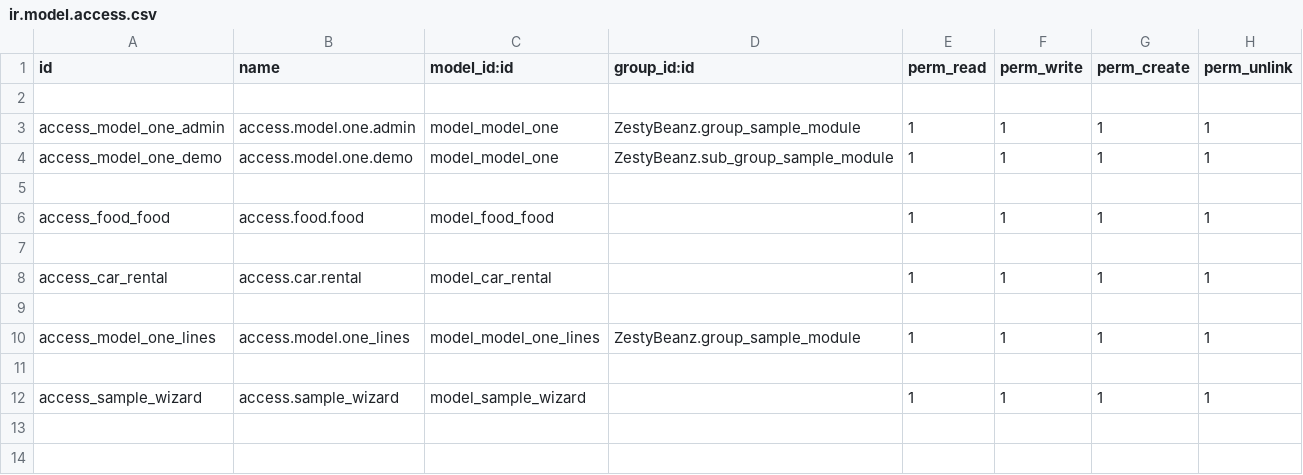
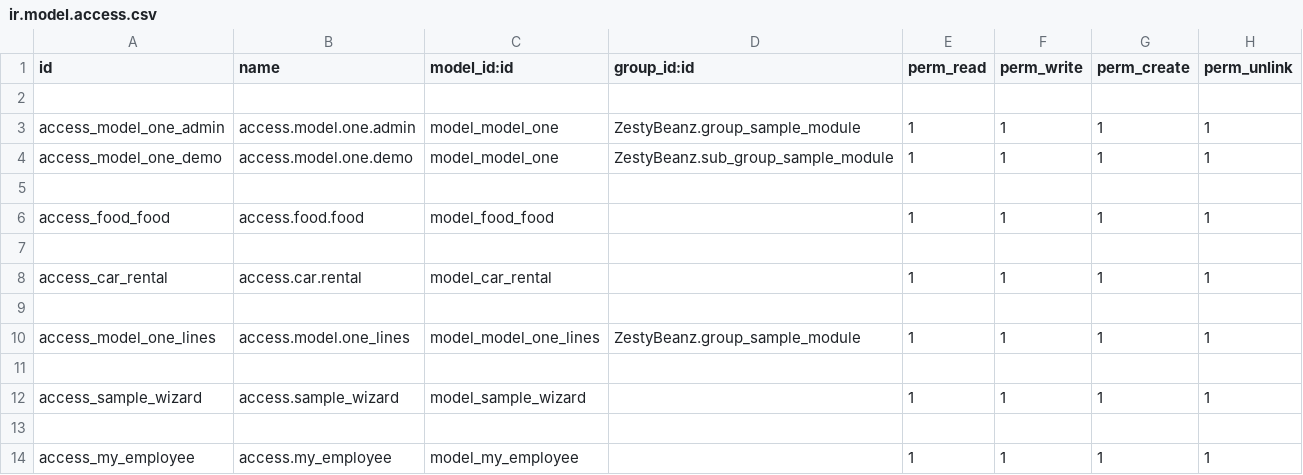
Before and after one commit to skanda444/ODOO_INTERNSHIP, a CSV file: ZestyBeanz/security/ir.model.access.csv, drawn as a sheet; the diff names each change by its address in the sheet, - before the commit and + after, or states it on an @@ line.

```diff
--- a/ZestyBeanz/security/ir.model.access.csv
+++ b/ZestyBeanz/security/ir.model.access.csv
+row 13: (empty)
+row 14: access_my_employee | access.my_employee | model_my_employee |  | 1 | 1 | 1 | 1
```
Also changed, not shown: 11 other files.
